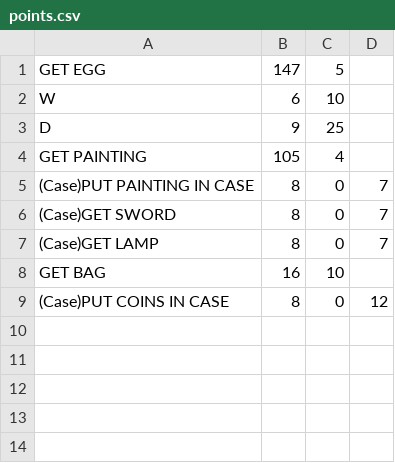
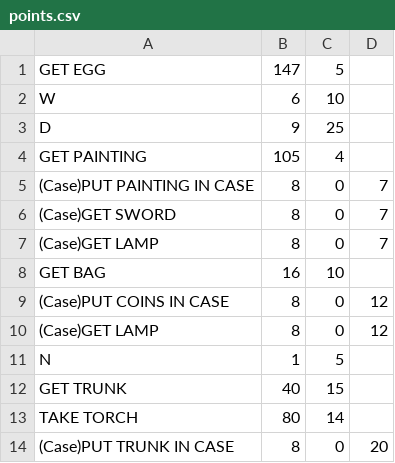
Before and after one commit to scprotz/zork.java, a CSV file: points.csv, drawn as a sheet; the diff names each change by its address in the sheet, - before the commit and + after, or states it on an @@ line.

```diff
--- a/points.csv
+++ b/points.csv
+row 10: (Case)GET LAMP | 8 | 0 | 12
+row 11: N | 1 | 5
+row 12: GET TRUNK | 40 | 15
+row 13: TAKE TORCH | 80 | 14
+row 14: (Case)PUT TRUNK IN CASE | 8 | 0 | 20
```
Also changed, not shown: room transitions.csv, score.csv, 2 other files.
